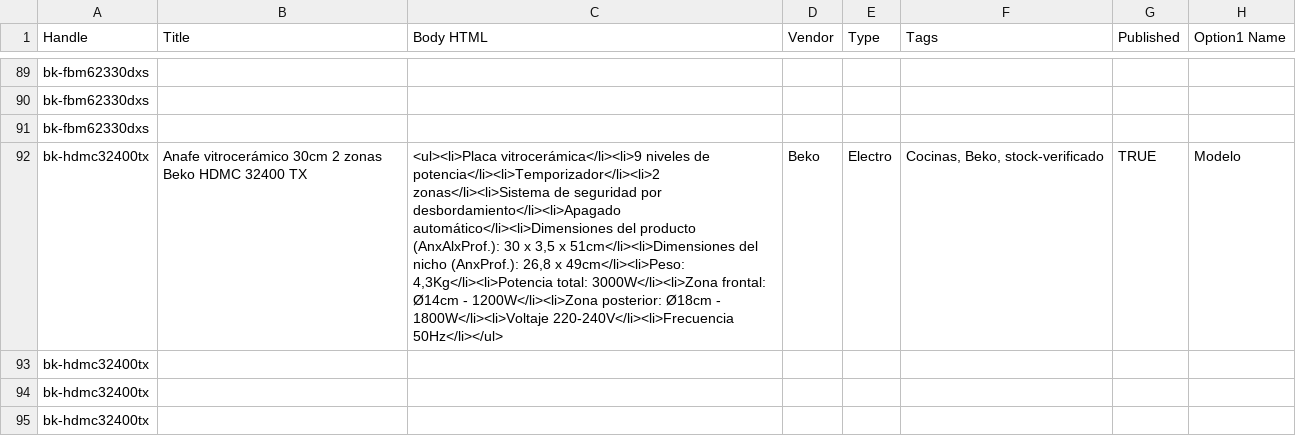
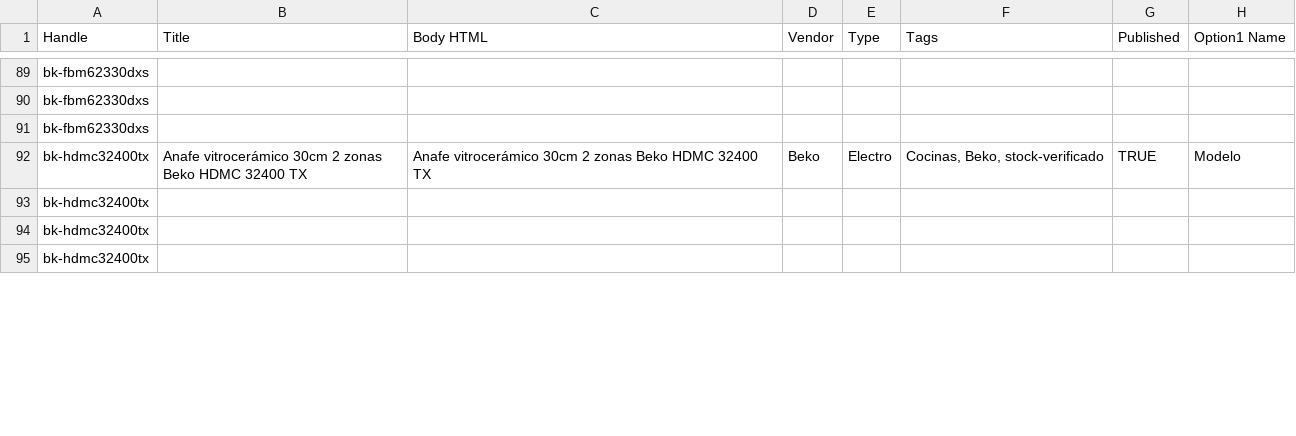
Before and after one commit to directiva-edifica/edifica-sync, a CSV file: respaldos/beko.csv, drawn as a sheet; only a part is shown, gaps mark what is left out; the diff covers the shown part only; the diff names each change by its address in the sheet, - before the commit and + after, or states it on an @@ line.

```diff
--- a/respaldos/beko.csv
+++ b/respaldos/beko.csv
-C92 (Body HTML): <ul><li>Placa vitrocerámica</li><li>9 niveles de potencia</li><li>Temporizador</li><li>2 zonas</li><li>Sistema de seguridad por desbordamiento</li><li>Apagado automático</li><li>Dimensiones del producto (AnxAlxProf.): 30 x 3,5 x 51cm</li><li>Dimensiones del nicho (AnxProf.): 26,8 x 49cm</li><li>Peso: 4,3Kg</li><li>Potencia total: 3000W</li><li>Zona frontal: Ø14cm - 1200W</li><li>Zona posterior: Ø18cm - 1800W</li><li>Voltaje 220-240V</li><li>Frecuencia 50Hz</li></ul>
+C92 (Body HTML): Anafe vitrocerámico 30cm 2 zonas Beko HDMC 32400 TX
```
Also changed, not shown: 9 edited cells elsewhere in this file, respaldos/biomassa.csv, respaldos/historial_cotizacion.csv, 9 other files.
